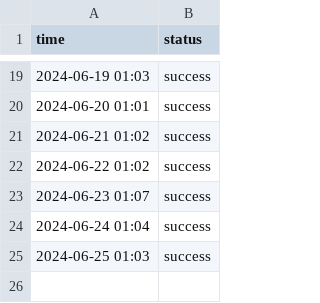
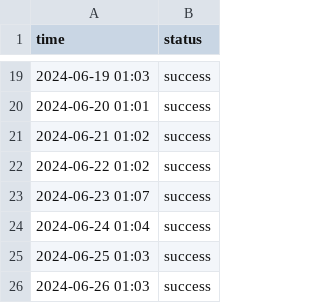
Before and after one commit to nexoscreator/web-status, a CSV file: content/logs/crafting.csv, drawn as a sheet; only a part is shown, gaps mark what is left out; the diff names each change by its address in the sheet, - before the commit and + after, or states it on an @@ line.

```diff
--- a/content/logs/crafting.csv
+++ b/content/logs/crafting.csv
+row 26: 2024-06-26 01:03 | success
```
Also changed, not shown: content/logs/creation.csv, content/logs/creator.csv, 7 other files.
